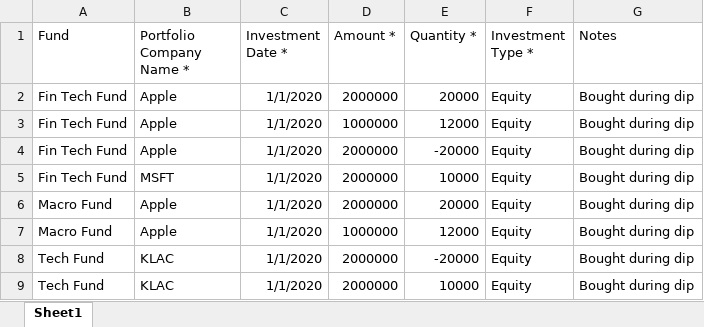
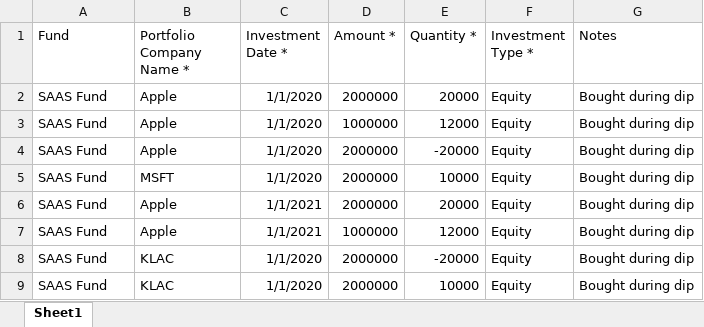
Before and after one commit to sampadadiwan/IRM, an Excel workbook: public/sample_uploads/portfolio_investments.xlsx, sheet Sheet1, drawn as a sheet; values as stored, in another font and other column widths than the file's, no borders; the diff names each change by its address in the sheet, - before the commit and + after, or states it on an @@ line.

```diff
--- a/public/sample_uploads/portfolio_investments.xlsx (sheet Sheet1)
+++ b/public/sample_uploads/portfolio_investments.xlsx (sheet Sheet1)
-A2:A5 (Fund): Fin Tech Fund
+A2:A5 (Fund): SAAS Fund
-A6:A7 (Fund): Macro Fund
+A6:A7 (Fund): SAAS Fund
-C6:C7 (Investment Date *): 1/1/2020
+C6:C7 (Investment Date *): 1/1/2021
-A8:A9 (Fund): Tech Fund
+A8:A9 (Fund): SAAS Fund
```
Also changed, not shown: public/sample_uploads/capital_commitments.xlsx, public/sample_uploads/investor_access.xlsx, 28 other files.
